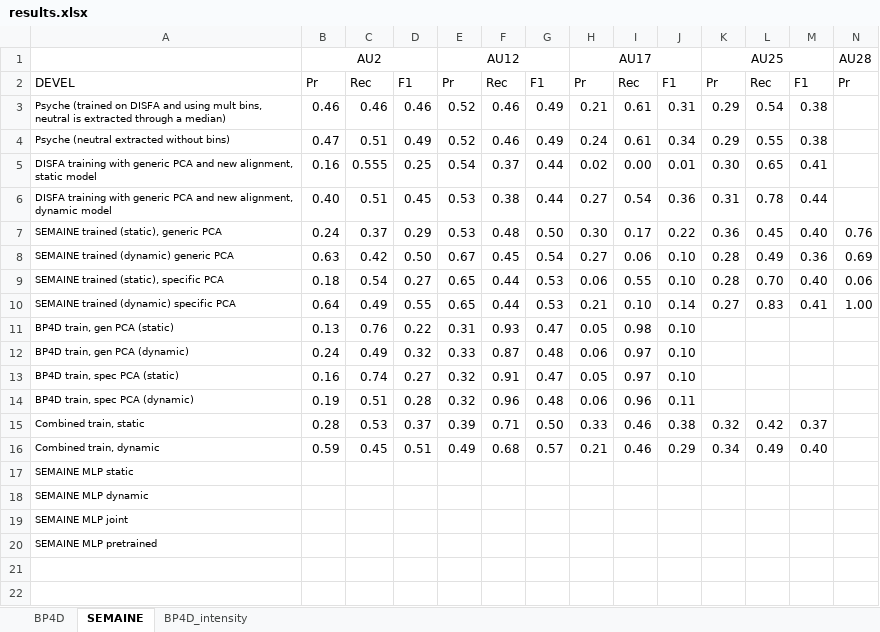
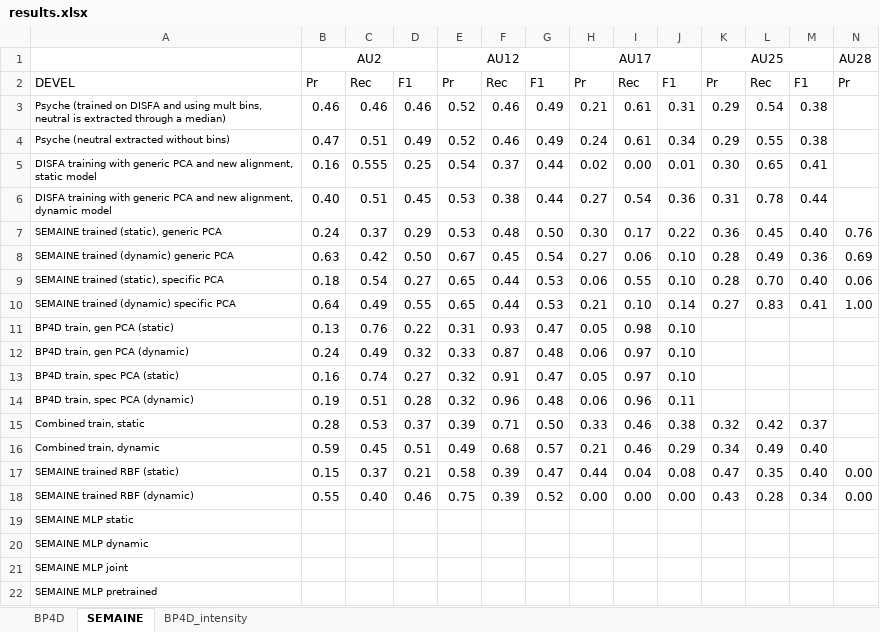
Before and after one commit to TadasBaltrusaitis/FERA-2015, an Excel workbook: results.xlsx, sheet SEMAINE, drawn as a sheet; only a part is shown; values as stored, in another font and other column widths than the file's, no borders; conditional formats not drawn; rows hold the shown columns only; the diff names each change by its address in the sheet, - before the commit and + after, or states it on an @@ line.

```diff
--- a/results.xlsx (sheet SEMAINE)
+++ b/results.xlsx (sheet SEMAINE)
+row 17: SEMAINE trained RBF (static) | 0.15 | 0.37 | 0.21 | 0.58 | 0.39 | 0.47 | 0.44 | 0.04 | 0.08 | 0.47 | 0.35 | 0.40 | 0.00
+row 18: SEMAINE trained RBF (dynamic) | 0.55 | 0.40 | 0.46 | 0.75 | 0.39 | 0.52 | 0.00 | 0.00 | 0.00 | 0.43 | 0.28 | 0.34 | 0.00
```
Also changed, not shown: sheet BP4D_intensity, sheet BP4D.
